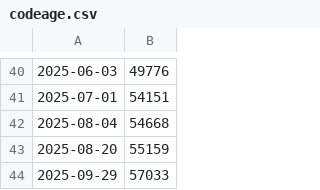
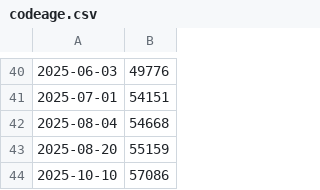
Before and after one commit to ArkScript-lang/stats, a CSV file: data/codeage.csv, drawn as a sheet; only a part is shown, gaps mark what is left out; removed rows and columns are numbered as before the commit, all else as after; the diff names each change by its address in the sheet, - before the commit and + after, or states it on an @@ line.

```diff
--- a/data/codeage.csv
+++ b/data/codeage.csv
-row 44: 2025-09-29 | 57033
+row 44: 2025-10-10 | 57086
```
Also changed, not shown: 1 other file.
